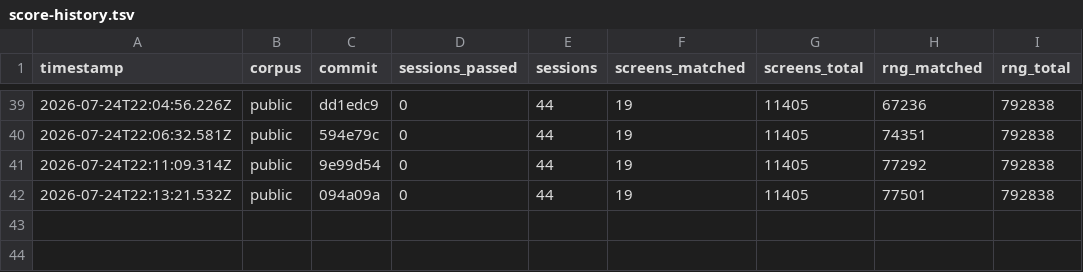
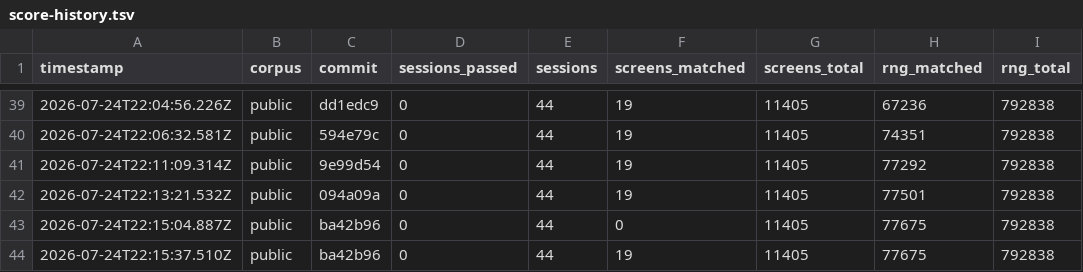
Before and after one commit to rohitgandikota/teleport-contest, a TSV file: docs/plan/score-history.tsv, drawn as a sheet; only a part is shown, gaps mark what is left out.

Commit message:
Port init_attr and vary_init_attr; drop the hardcoded attributes
src/attrib.c init_attr(), init_attr_role_redist(), rnd_attr(),
vary_init_attr() and adjattrib(). This was the first divergence in 6 sessions
and the last replayed startup block apart from moveloop_preamble's two calls.

The draw count is not fixed: init_attr(75) hands out one rnd_attr() per
leftover point and retries when the chosen characteristic is already at its
racial cap, so it depends on the role's attrbase spread AND the race's
attrmin/attrmax — which is exactly what the str2race fix in the previous commit
made correct. vary_init_attr() rolls rn2(20) six times and rn2(7) only for the
ones that pass.

allmain.js's hardcoded `u.acurr = { a: [9, 14, 12, 11, 16, 16] }` is gone. The
computed values reproduce seed8000's status line exactly, which is independent
confirmation that the port is right.

That hardcoded array also hid a real bug: it was written in status-line order
(St Dx Co In Wi Ch) while C indexes u.acurr.a[] by the include/attrib.h enum
(A_STR A_INT A_WIS A_DEX A_CON A_CHA). js/display.js was reading a[0..5]
straight through, so it only worked for the hardcoded values. Fixed to index by
the enum.

js/fastforward.js is now 2 calls of moveloop_preamble plus the per-step move
loop. Screens hold at 19.

```diff
--- a/docs/plan/score-history.tsv
+++ b/docs/plan/score-history.tsv
@@ -42 +42,3 @@ timestamp	corpus	commit	sessions_passed	sessions	screens_matched	screens_total	r
 2026-07-24T22:13:21.532Z	public	094a09a	0	44	19	11405	77501	792838
+2026-07-24T22:15:04.887Z	public	ba42b96	0	44	0	11405	77675	792838
+2026-07-24T22:15:37.510Z	public	ba42b96	0	44	19	11405	77675	792838
```
Also changed, not shown: 4 other files.
